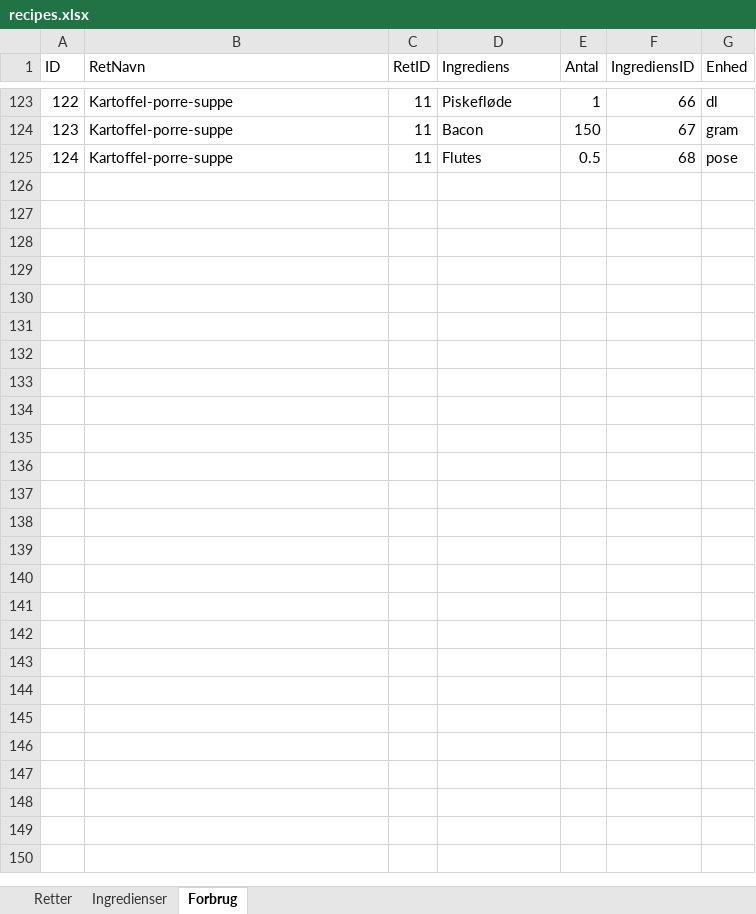
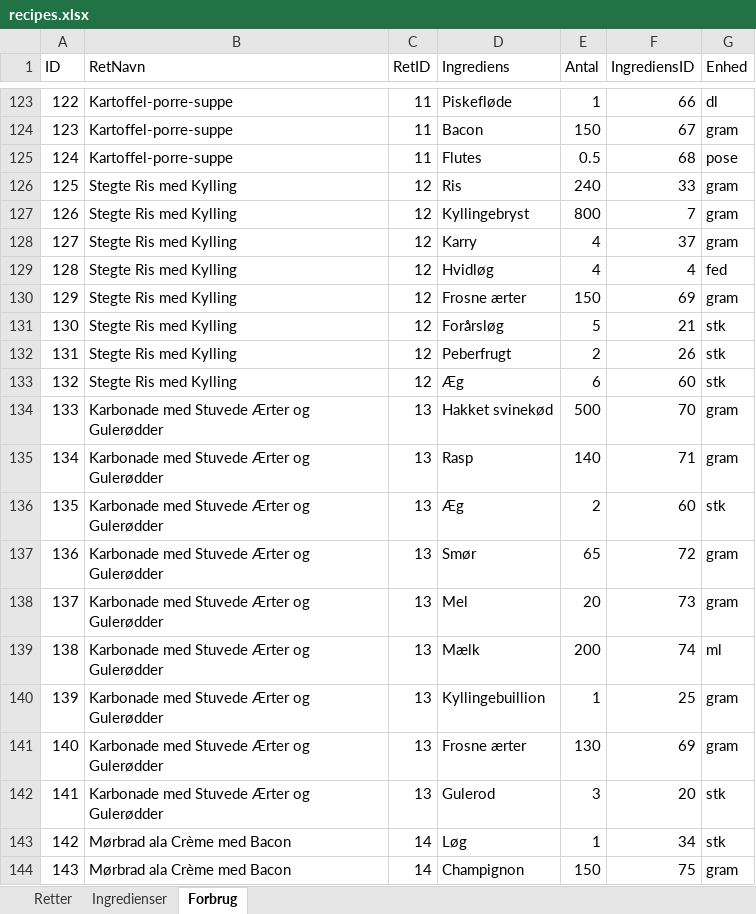
Before and after one commit to Rosenkrands/opskrifter, an Excel workbook: src/recipes.xlsx, sheet Forbrug, drawn as a sheet; only a part is shown, gaps mark what is left out; values as stored, in another font and other column widths than the file's, no borders; the diff covers the shown part only; the diff names each change by its address in the sheet, - before the commit and + after, or states it on an @@ line.

Commit message:
added recipes

```diff
--- a/src/recipes.xlsx (sheet Forbrug)
+++ b/src/recipes.xlsx (sheet Forbrug)
+row 126: 125 | Stegte Ris med Kylling | 12 | Ris | 240 | 33 | gram
+row 127: 126 | Stegte Ris med Kylling | 12 | Kyllingebryst | 800 | 7 | gram
+row 128: 127 | Stegte Ris med Kylling | 12 | Karry | 4 | 37 | gram
+row 129: 128 | Stegte Ris med Kylling | 12 | Hvidløg | 4 | 4 | fed
+row 130: 129 | Stegte Ris med Kylling | 12 | Frosne ærter | 150 | 69 | gram
+row 131: 130 | Stegte Ris med Kylling | 12 | Forårsløg | 5 | 21 | stk
+row 132: 131 | Stegte Ris med Kylling | 12 | Peberfrugt | 2 | 26 | stk
+row 133: 132 | Stegte Ris med Kylling | 12 | Æg | 6 | 60 | stk
+row 134: 133 | Karbonade med Stuvede Ærter og Gulerødder | 13 | Hakket svinekød | 500 | 70 | gram
+row 135: 134 | Karbonade med Stuvede Ærter og Gulerødder | 13 | Rasp | 140 | 71 | gram
+row 136: 135 | Karbonade med Stuvede Ærter og Gulerødder | 13 | Æg | 2 | 60 | stk
+row 137: 136 | Karbonade med Stuvede Ærter og Gulerødder | 13 | Smør | 65 | 72 | gram
+row 138: 137 | Karbonade med Stuvede Ærter og Gulerødder | 13 | Mel | 20 | 73 | gram
+row 139: 138 | Karbonade med Stuvede Ærter og Gulerødder | 13 | Mælk | 200 | 74 | ml
+row 140: 139 | Karbonade med Stuvede Ærter og Gulerødder | 13 | Kyllingebuillion | 1 | 25 | gram
+row 141: 140 | Karbonade med Stuvede Ærter og Gulerødder | 13 | Frosne ærter | 130 | 69 | gram
+row 142: 141 | Karbonade med Stuvede Ærter og Gulerødder | 13 | Gulerod | 3 | 20 | stk
+row 143: 142 | Mørbrad ala Crème med Bacon | 14 | Løg | 1 | 34 | stk
+row 144: 143 | Mørbrad ala Crème med Bacon | 14 | Champignon | 150 | 75 | gram
```
Also changed, not shown: 12 added rows elsewhere in this sheet, sheet Ingredienser, sheet Retter.
